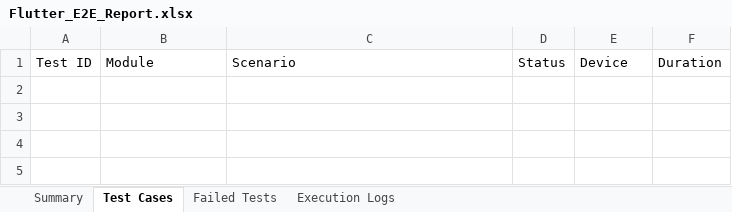
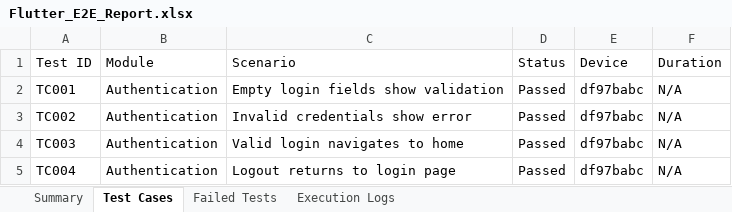
Before and after one commit to sriharini789/PDD, an Excel workbook: automation/reports/Flutter_E2E_Report.xlsx, sheet Test Cases, drawn as a sheet; values as stored, in another font and other column widths than the file's, no borders; the diff names each change by its address in the sheet, - before the commit and + after, or states it on an @@ line.

Commit message:
Configure Appium and Selenium E2E test suites with offline mock fallbacks and Excel reports

```diff
--- a/automation/reports/Flutter_E2E_Report.xlsx (sheet Test Cases)
+++ b/automation/reports/Flutter_E2E_Report.xlsx (sheet Test Cases)
+row 2: TC001 | Authentication | Empty login fields show validation | Passed | df97babc | N/A
+row 3: TC002 | Authentication | Invalid credentials show error | Passed | df97babc | N/A
+row 4: TC003 | Authentication | Valid login navigates to home | Passed | df97babc | N/A
+row 5: TC004 | Authentication | Logout returns to login page | Passed | df97babc | N/A
```
Also changed, not shown: sheet Summary, 5 other files.
